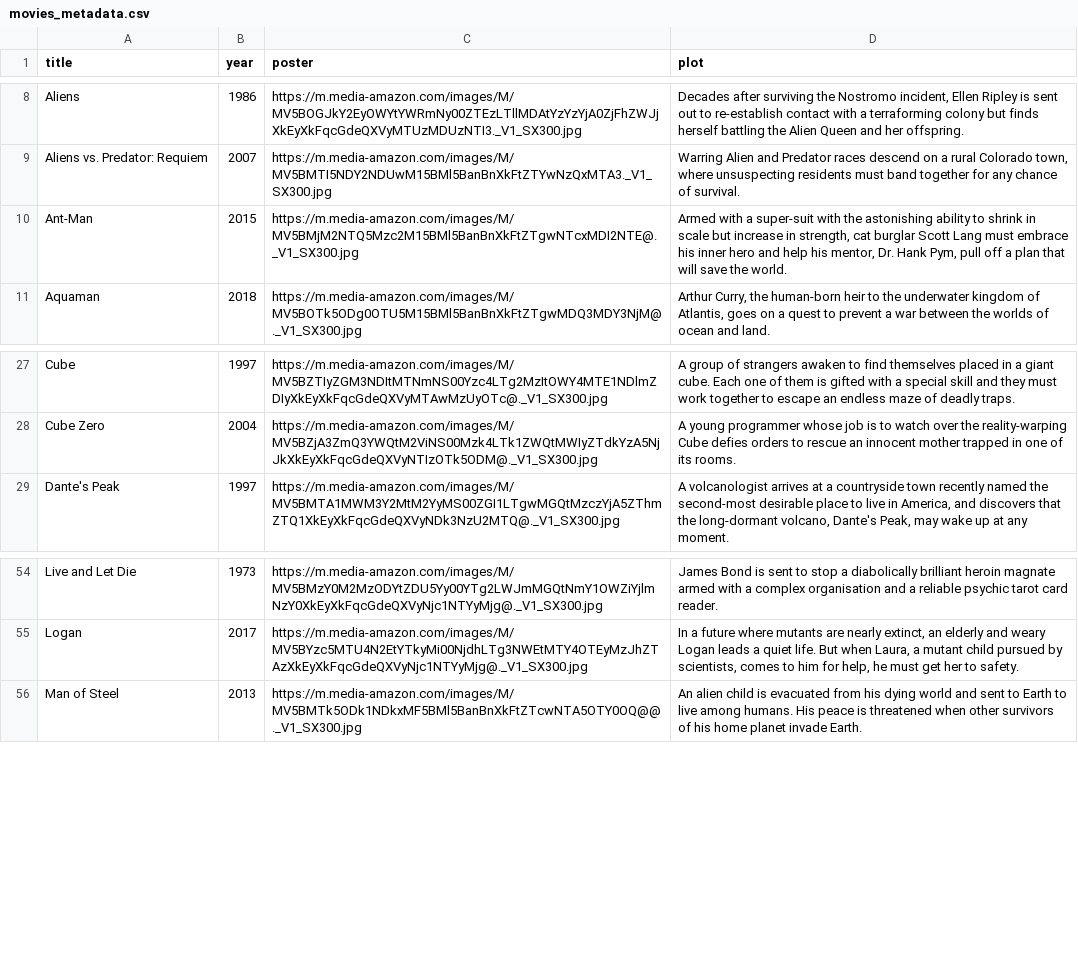
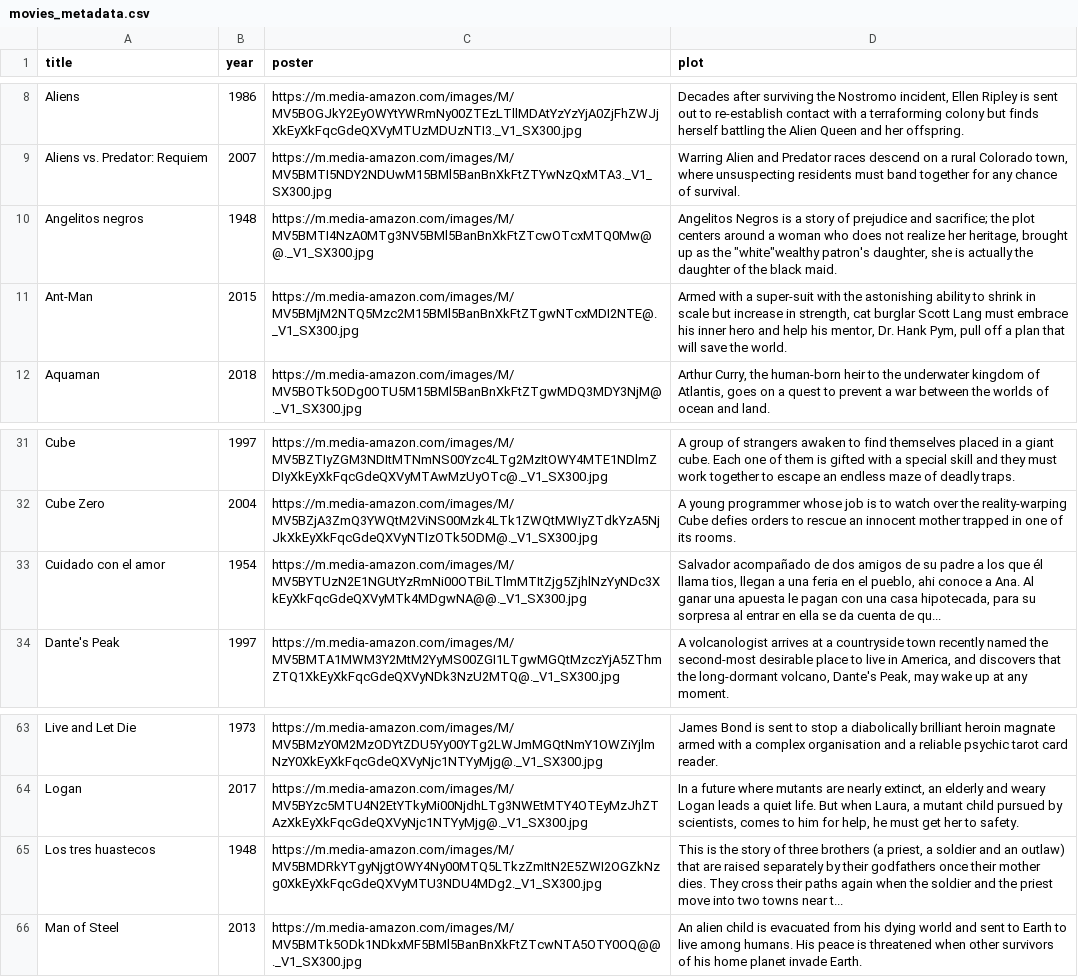
Before and after one commit to dar4datascience/Observable-Movie-Showcase, a CSV file: movies_metadata.csv, drawn as a sheet; only a part is shown, gaps mark what is left out; the diff covers the shown part only; the diff names each change by its address in the sheet, - before the commit and + after, or states it on an @@ line.

```diff
--- a/movies_metadata.csv
+++ b/movies_metadata.csv
+row 10: Angelitos negros | 1948 | https://m.media-amazon.com/images/M/MV5BMTI4NzA0MTg3NV5BMl5BanBnXkFtZTcwOTcxMTQ0Mw@@._V1_SX300.jpg | Angelitos Negros is a story of prejudice and sacrifice; the plot centers around a woman who does not realize her heritage, brought up as the "white"wealthy patron's daughter, she is actually the daughter of the black maid.
+row 33: Cuidado con el amor | 1954 | https://m.media-amazon.com/images/M/MV5BYTUzN2E1NGUtYzRmNi00OTBiLTlmMTItZjg5ZjhlNzYyNDc3XkEyXkFqcGdeQXVyMTk4MDgwNA@@._V1_SX300.jpg | Salvador acompañado de dos amigos de su padre a los que él llama tios, llegan a una feria en el pueblo, ahi conoce a Ana. Al ganar una apuesta le pagan con una casa hipotecada, para su sorpresa al entrar en ella se da cuenta de qu...
+row 65: Los tres huastecos | 1948 | https://m.media-amazon.com/images/M/MV5BMDRkYTgyNjgtOWY4Ny00MTQ5LTkzZmItN2E5ZWI2OGZkNzg0XkEyXkFqcGdeQXVyMTU3NDU4MDg2._V1_SX300.jpg | This is the story of three brothers (a priest, a soldier and an outlaw) that are raised separately by their godfathers once their mother dies. They cross their paths again when the soldier and the priest move into two towns near t...
```
Also changed, not shown: 12 added rows elsewhere in this file, 3 other files.
